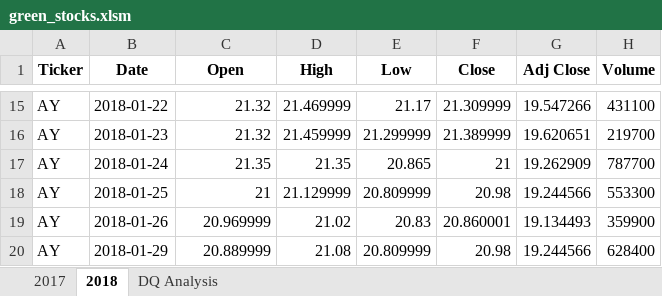
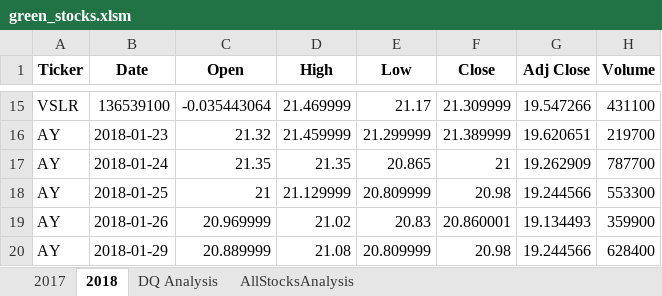
Before and after one commit to vd1310/stock-analysis, an Excel workbook: green_stocks.xlsm, sheet 2018, drawn as a sheet; only a part is shown, gaps mark what is left out; values as stored, in another font and other column widths than the file's, no borders; the diff covers the shown part only; the diff names each change by its address in the sheet, - before the commit and + after, or states it on an @@ line.

```diff
--- a/green_stocks.xlsm (sheet 2018)
+++ b/green_stocks.xlsm (sheet 2018)
+sheet tab: AllStocksAnalysis
-A15 (Ticker): AY
+A15 (Ticker): VSLR
-B15 (Date): 2018-01-22
+B15 (Date): 136539100
-C15 (Open): 21.32
+C15 (Open): -0.035443064
```
Also changed, not shown: 32 edited cells elsewhere in this sheet, charts or pictures.
